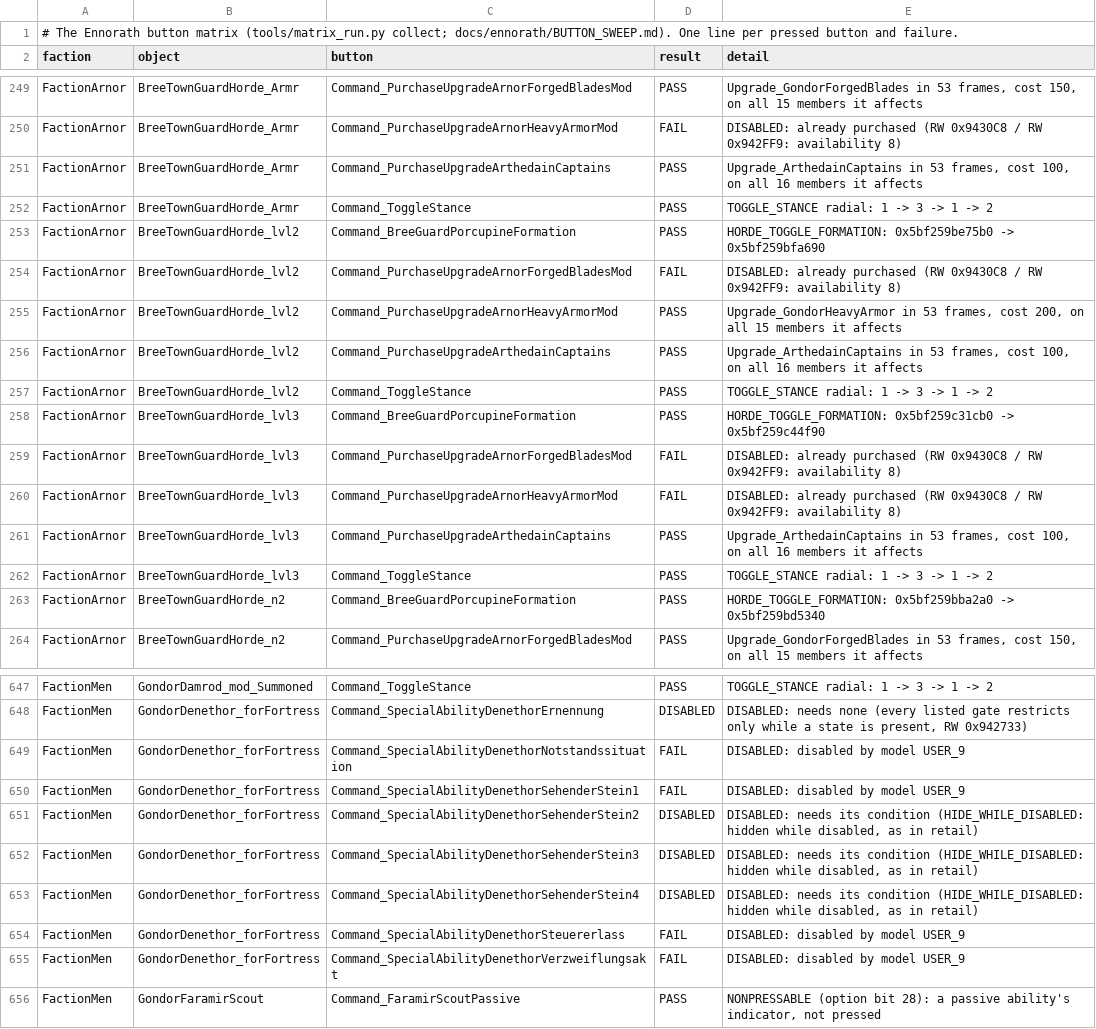
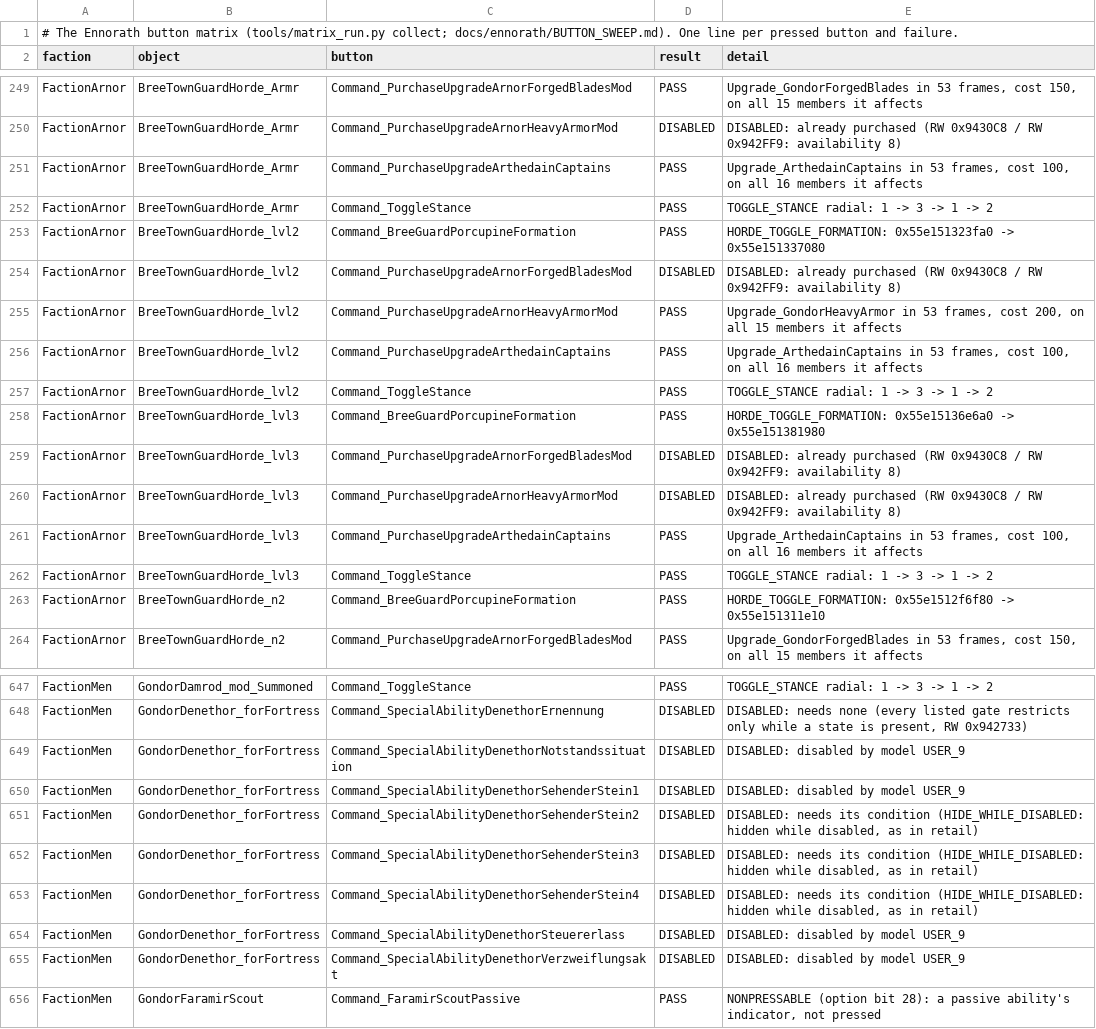
Before and after one commit to Gleb302596555/openbfme-godot, a TSV file: docs/ennorath/MATRIX.tsv, drawn as a sheet; only a part is shown, gaps mark what is left out; the diff covers the shown part only; the diff names each change by its address in the sheet, - before the commit and + after, or states it on an @@ line.

```diff
--- a/docs/ennorath/MATRIX.tsv
+++ b/docs/ennorath/MATRIX.tsv
-D250 (result): FAIL
+D250 (result): DISABLED
-E253 (detail): HORDE_TOGGLE_FORMATION: 0x5bf259be75b0 -> 0x5bf259bfa690
+E253 (detail): HORDE_TOGGLE_FORMATION: 0x55e151323fa0 -> 0x55e151337080
-D254 (result): FAIL
+D254 (result): DISABLED
-E258 (detail): HORDE_TOGGLE_FORMATION: 0x5bf259c31cb0 -> 0x5bf259c44f90
+E258 (detail): HORDE_TOGGLE_FORMATION: 0x55e15136e6a0 -> 0x55e151381980
-D259:D260 (result): FAIL
+D259:D260 (result): DISABLED
-E263 (detail): HORDE_TOGGLE_FORMATION: 0x5bf259bba2a0 -> 0x5bf259bd5340
+E263 (detail): HORDE_TOGGLE_FORMATION: 0x55e1512f6f80 -> 0x55e151311e10
-D649:D650 (result): FAIL
+D649:D650 (result): DISABLED
-D654:D655 (result): FAIL
+D654:D655 (result): DISABLED
```
Also changed, not shown: 176 edited cells elsewhere in this file, docs/ennorath/GRANTS_INI.tsv, docs/ennorath/MATRIX_FACTIONS.tsv, 11 other files.
